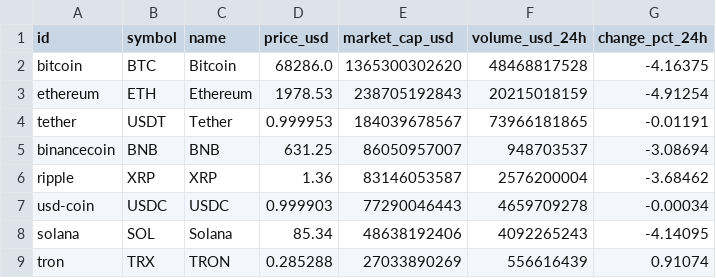
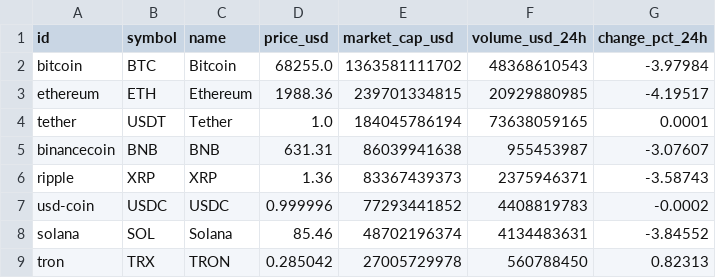
Before and after one commit to MaiconCma/crypto-etl-pipeline, a CSV file: data/processed/crypto_processed.csv, drawn as a sheet; only a part is shown; the diff covers the shown part only.

```diff
--- a/data/processed/crypto_processed.csv
+++ b/data/processed/crypto_processed.csv
@@ -1,9 +1,9 @@
 id,symbol,name,price_usd,market_cap_usd,volume_usd_24h,change_pct_24h
-bitcoin,BTC,Bitcoin,68286.0,1365300302620,48468817528,-4.16375
-ethereum,ETH,Ethereum,1978.53,238705192843,20215018159,-4.91254
-tether,USDT,Tether,0.999953,184039678567,73966181865,-0.01191
-binancecoin,BNB,BNB,631.25,86050957007,948703537,-3.08694
-ripple,XRP,XRP,1.36,83146053587,2576200004,-3.68462
-usd-coin,USDC,USDC,0.999903,77290046443,4659709278,-0.00034
-solana,SOL,Solana,85.34,48638192406,4092265243,-4.14095
-tron,TRX,TRON,0.285288,27033890269,556616439,0.91074
+bitcoin,BTC,Bitcoin,68255.0,1363581111702,48368610543,-3.97984
+ethereum,ETH,Ethereum,1988.36,239701334815,20929880985,-4.19517
+tether,USDT,Tether,1.0,184045786194,73638059165,0.0001
+binancecoin,BNB,BNB,631.31,86039941638,955453987,-3.07607
+ripple,XRP,XRP,1.36,83367439373,2375946371,-3.58743
+usd-coin,USDC,USDC,0.999996,77293441852,4408819783,-0.0002
+solana,SOL,Solana,85.46,48702196374,4134483631,-3.84552
+tron,TRX,TRON,0.285042,27005729978,560788450,0.82313
```
Also changed, not shown: 47 edited cells elsewhere in this file, data/raw/crypto_raw.csv, 8 other files.
